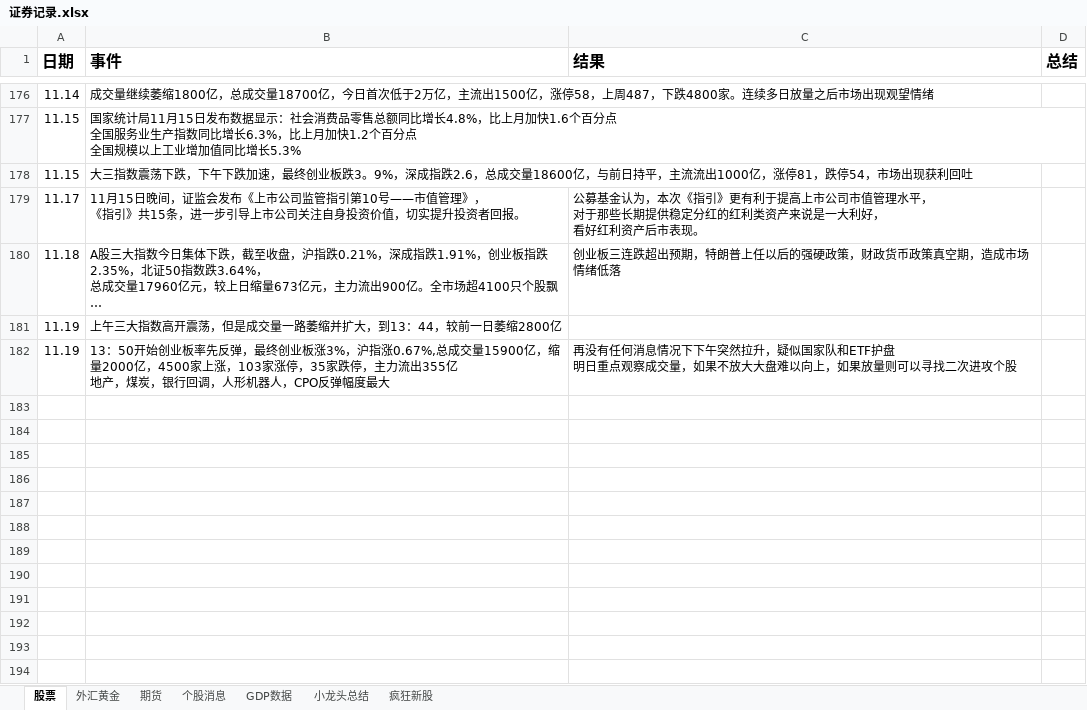
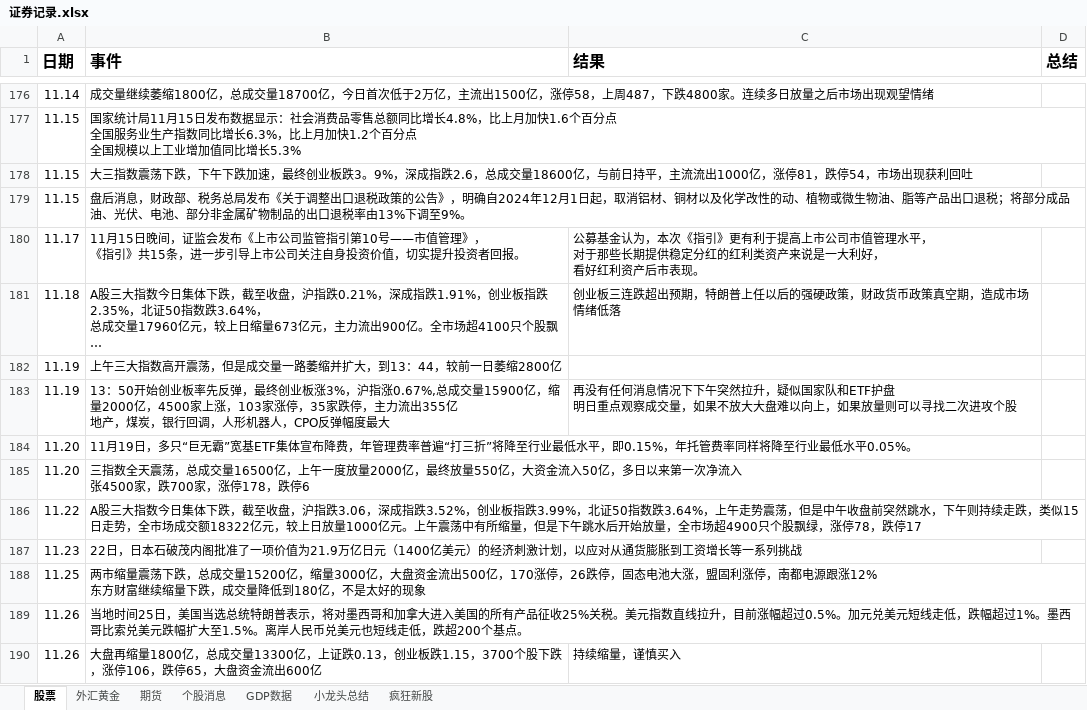
Before and after one commit to namelcx/military_org_new, an Excel workbook: 证券记录.xlsx, sheet 股票, drawn as a sheet; only a part is shown, gaps mark what is left out; long unchanged cells end in …; values as stored, in another font and other column widths than the file's, no borders; ↵ is a line break in a cell; the diff names each change by its address in the sheet, - before the commit and + after, or states it on an @@ line.

Commit message:
change

```diff
--- a/证券记录.xlsx (sheet 股票)
+++ b/证券记录.xlsx (sheet 股票)
+row 179: 11.15 | 盘后消息，财政部、税务总局发布《关于调整出口退税政策的公告》，明确自2024年12月1日起，取消铝材、铜材以及化学改性的动、植物或微生物油、脂等产品出口退税；将部分成品油、光伏、电池、部分非金属矿物制品的出口退税率由13%下调至9%。
+row 184: 11.20 | 11月19日，多只“巨无霸”宽基ETF集体宣布降费，年管理费率普遍“打三折”将降至行业最低水平，即0.15%，年托管费率同样将降至行业最低水平0.05%。
+row 185: 11.20 | 三指数全天震荡，总成交量16500亿，上午一度放量2000亿，最终放量550亿，大资金流入50亿，多日以来第一次净流入 ↵ 张4500家，跌700家，涨停178，跌停6
+row 186: 11.22 | A股三大指数今日集体下跌，截至收盘，沪指跌3.06，深成指跌3.52%，创业板指跌3.99%，北证50指数跌3.64%，上午走势震荡，但是中午收盘前突然跳水，下午则持续走跌，类似15日走势，全市场成交额18322亿元，较上日放量1000亿元。上午震荡中有所缩量，但是下午跳水后开始放量，全市场超4900只个股飘绿，涨停78，跌停17
+row 187: 11.23 | 22日，日本石破茂内阁批准了一项价值为21.9万亿日元（1400亿美元）的经济刺激计划，以应对从通货膨胀到工资增长等一系列挑战
+row 188: 11.25 | 两市缩量震荡下跌，总成交量15200亿，缩量3000亿，大盘资金流出500亿，170涨停，26跌停，固态电池大涨，盟固利涨停，南都电源跟涨12% ↵ 东方财富继续缩量下跌，成交量降低到180亿，不是太好的现象
+row 189: 11.26 | 当地时间25日，美国当选总统特朗普表示，将对墨西哥和加拿大进入美国的所有产品征收25%关税。美元指数直线拉升，目前涨幅超过0.5%。加元兑美元短线走低，跌幅超过1%。墨西哥比索兑美元跌幅扩大至1.5%。离岸人民币兑美元也短线走低，跌超200个基点。
+row 190: 11.26 | 大盘再缩量1800亿，总成交量13300亿，上证跌0.13，创业板跌1.15，3700个股下跌，涨停106，跌停65，大盘资金流出600亿 | 持续缩量，谨慎买入
```
Also changed, not shown: sheet 个股消息.
